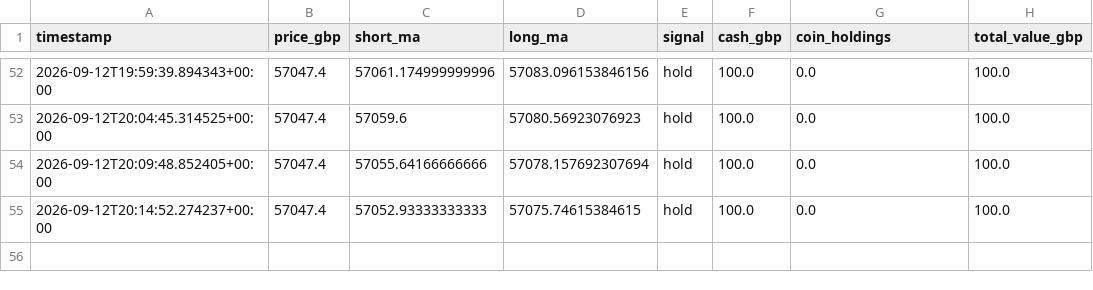
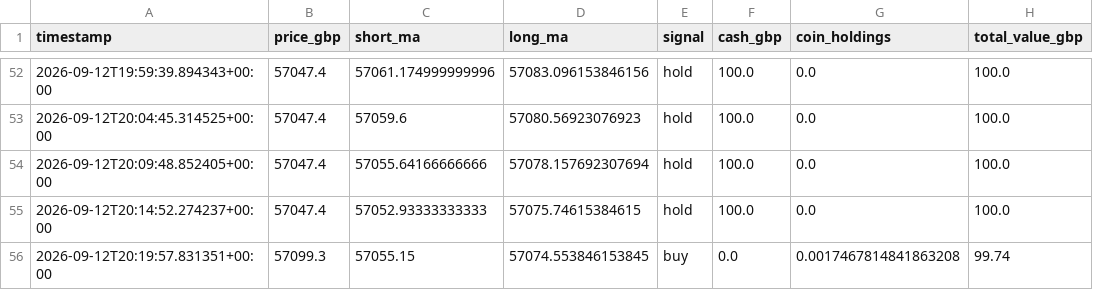
Before and after one commit to constantinoujohn88-cmd/crypto-paper-bot, a CSV file: history_5m-hybrid.csv, drawn as a sheet; only a part is shown, gaps mark what is left out.

```diff
--- a/history_5m-hybrid.csv
+++ b/history_5m-hybrid.csv
@@ -55 +55,2 @@ timestamp,price_gbp,short_ma,long_ma,signal,cash_gbp,coin_holdings,total_value_g
 2026-09-12T20:14:52.274237+00:00,57047.4,57052.93333333333,57075.74615384615,hold,100.0,0.0,100.0
+2026-09-12T20:19:57.831351+00:00,57099.3,57055.15,57074.553846153845,buy,0.0,0.0017467814841863208,99.74
```
Also changed, not shown: 1 other file.
